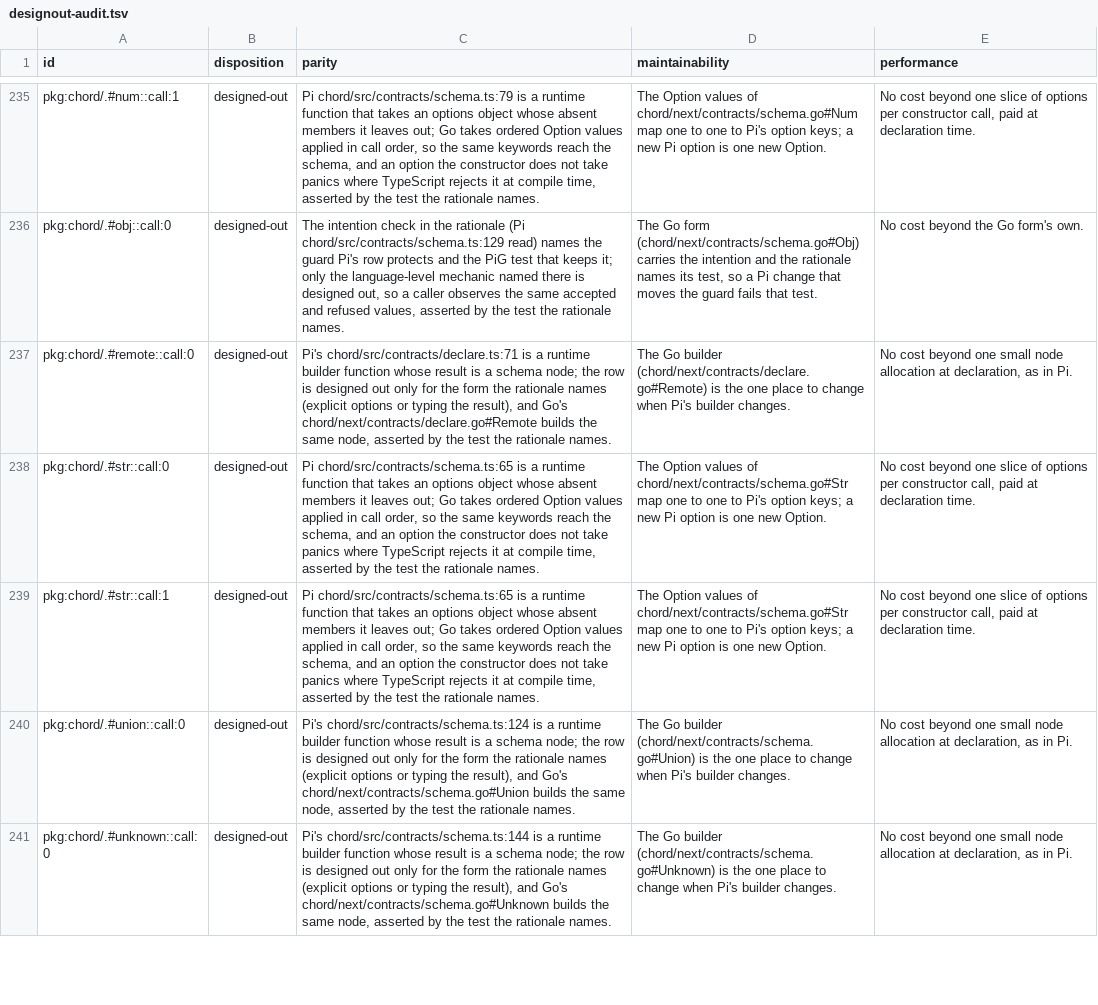
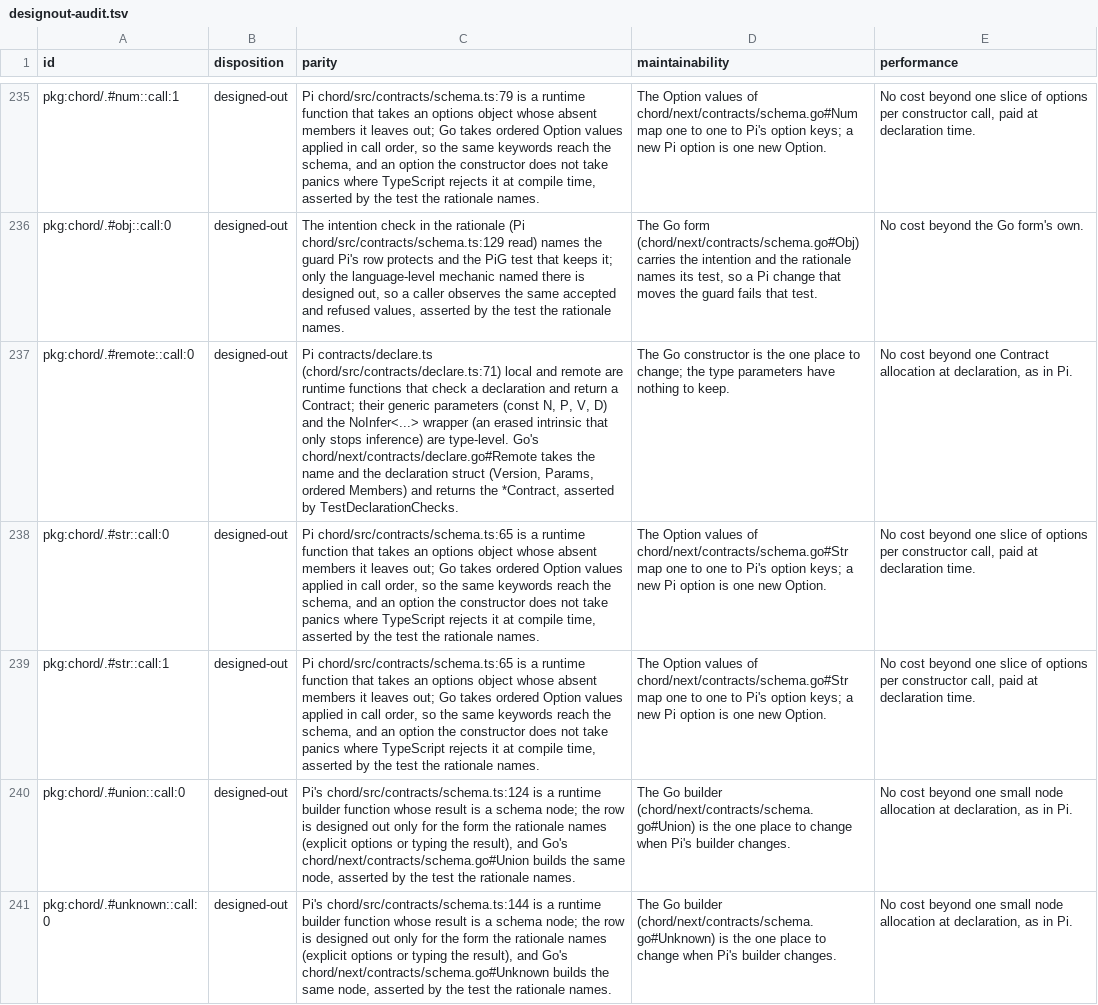
Before and after one commit to MichaelKinsy/PiG, a TSV file: docs/parity/designout-audit.tsv, drawn as a sheet; only a part is shown, gaps mark what is left out; the diff covers the shown part only; the diff names each change by its address in the sheet, - before the commit and + after, or states it on an @@ line.

Commit message:
chord: assert real behaviour instead of type mentions; hand-written audit rows for the 18 reviewed
Signed-off-by: Michael Kinsy <54590707+MichaelKinsy@users.noreply.github.com>

```diff
--- a/docs/parity/designout-audit.tsv
+++ b/docs/parity/designout-audit.tsv
-C237 (parity): Pi's chord/src/contracts/declare.ts:71 is a runtime builder function whose result is a schema node; the row is designed out only for the form the rationale names (explicit options or typing the result), and Go's chord/next/contracts/declare.go#Remote builds the same node, asserted by the test the rationale names.
+C237 (parity): Pi contracts/declare.ts (chord/src/contracts/declare.ts:71) local and remote are runtime functions that check a declaration and return a Contract; their generic parameters (const N, P, V, D) and the NoInfer<...> wrapper (an erased intrinsic that only stops inference) are type-level. Go's chord/next/contracts/declare.go#Remote takes the name and the declaration struct (Version, Params, ordered Members) and returns the *Contract, asserted by TestDeclarationChecks.
-D237 (maintainability): The Go builder (chord/next/contracts/declare.go#Remote) is the one place to change when Pi's builder changes.
+D237 (maintainability): The Go constructor is the one place to change; the type parameters have nothing to keep.
-E237 (performance): …beyond one small node allocation at…
+E237 (performance): …beyond one Contract allocation at…
```
Also changed, not shown: 43 edited cells elsewhere in this file, 7 other files.
